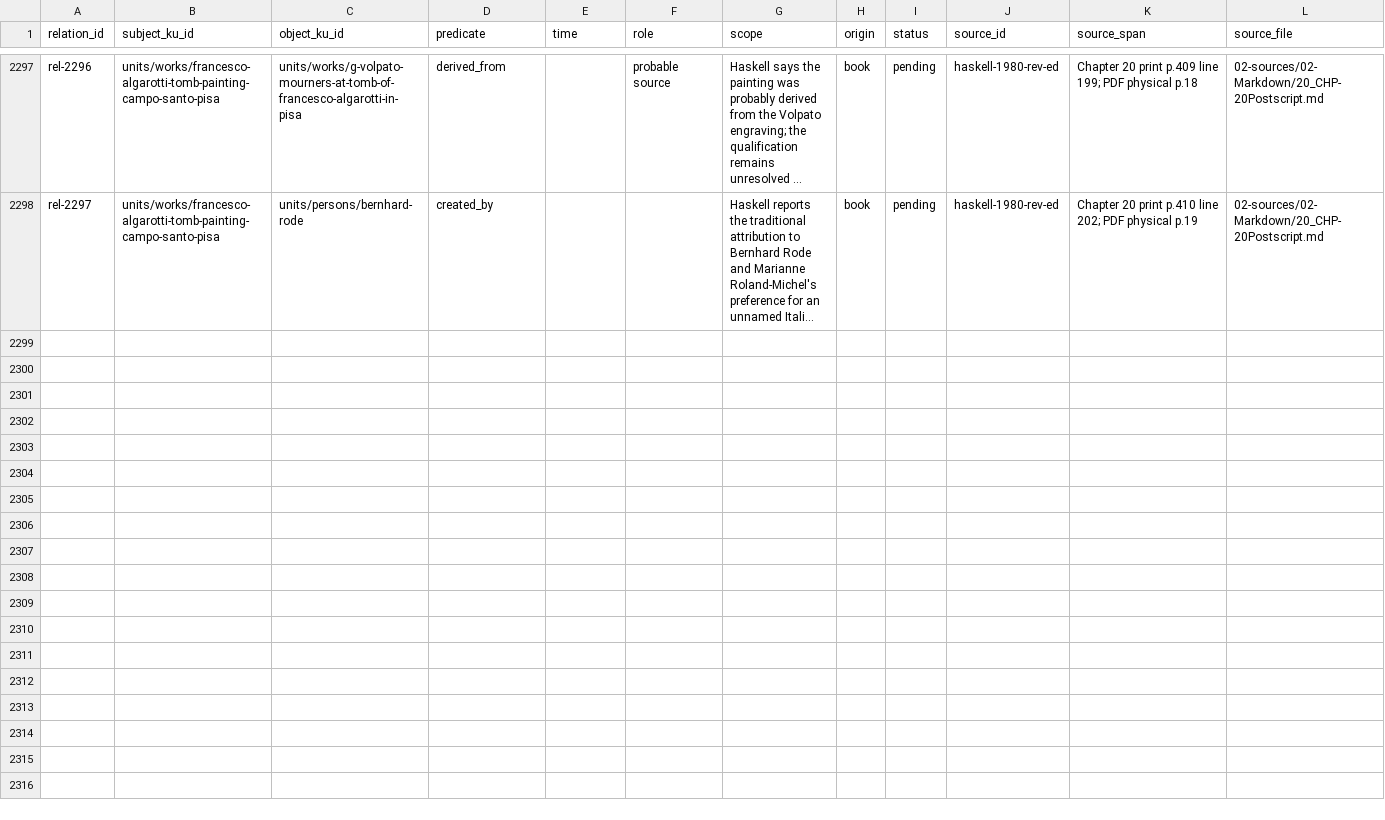
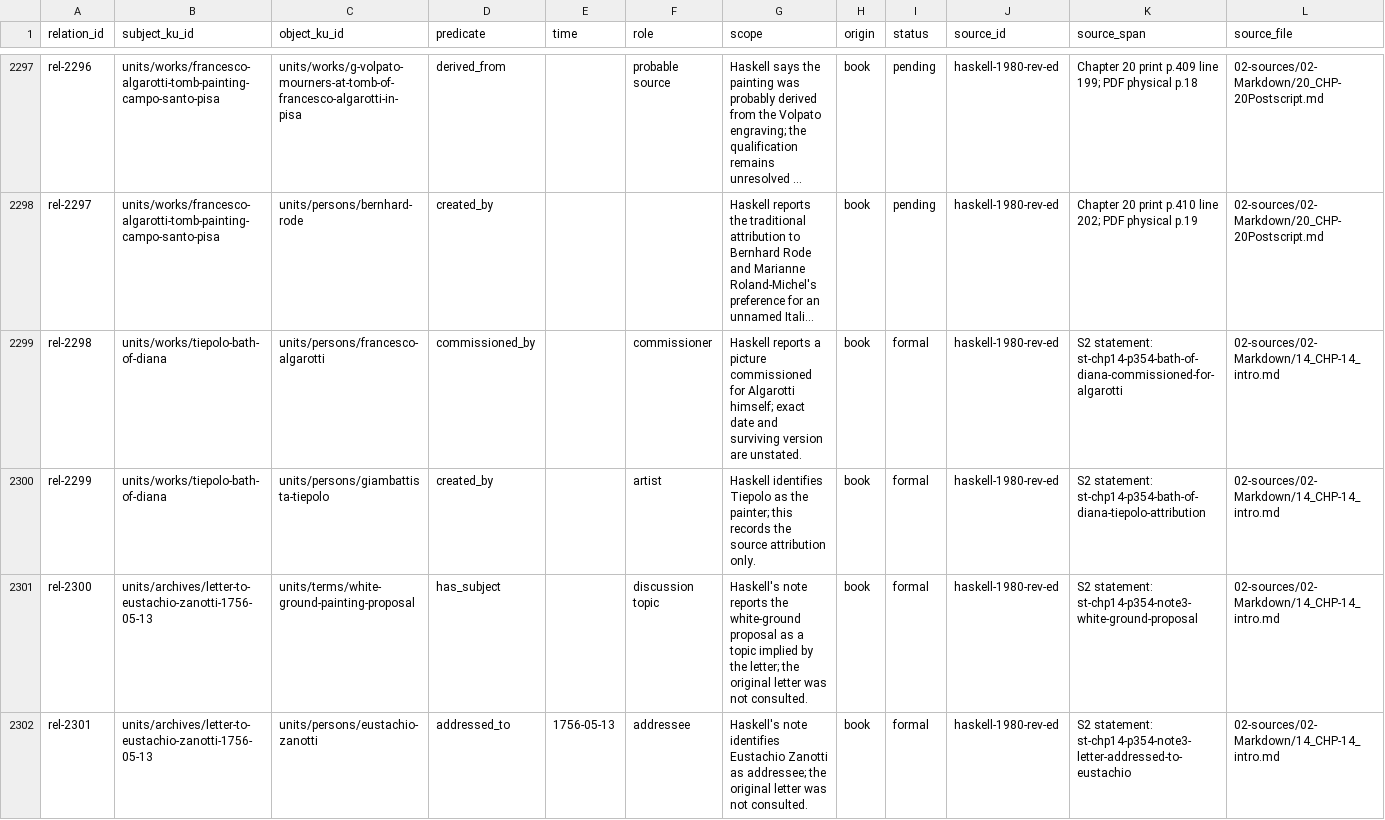
Before and after one commit to fengbaifan/PNP-Final-DATA, a CSV file: 04-knowledge/tables/relations.csv, drawn as a sheet; only a part is shown, gaps mark what is left out; long unchanged cells end in …; rows hold the shown columns only; the diff names each change by its address in the sheet, - before the commit and + after, or states it on an @@ line.

```diff
--- a/04-knowledge/tables/relations.csv
+++ b/04-knowledge/tables/relations.csv
+row 2299: rel-2298 | units/works/tiepolo-bath-of-diana | units/persons/francesco-algarotti | commissioned_by |  | commissioner | Haskell reports a picture commissioned for Algarotti himself; exact date and surviving version are unstated. | book | formal | haskell-1980-rev-ed | S2 statement: st-chp14-p354-bath-of-diana-commissioned-for-algarotti | 02-sources/02-Markdown/14_CHP-14_intro.md
+row 2300: rel-2299 | units/works/tiepolo-bath-of-diana | units/persons/giambattista-tiepolo | created_by |  | artist | Haskell identifies Tiepolo as the painter; this records the source attribution only. | book | formal | haskell-1980-rev-ed | S2 statement: st-chp14-p354-bath-of-diana-tiepolo-attribution | 02-sources/02-Markdown/14_CHP-14_intro.md
+row 2301: rel-2300 | units/archives/letter-to-eustachio-zanotti-1756-05-13 | units/terms/white-ground-painting-proposal | has_subject |  | discussion topic | Haskell's note reports the white-ground proposal as a topic implied by the letter; the original letter was not consulted. | book | formal | haskell-1980-rev-ed | S2 statement: st-chp14-p354-note3-white-ground-proposal | 02-sources/02-Markdown/14_CHP-14_intro.md
+row 2302: rel-2301 | units/archives/letter-to-eustachio-zanotti-1756-05-13 | units/persons/eustachio-zanotti | addressed_to | 1756-05-13 | addressee | Haskell's note identifies Eustachio Zanotti as addressee; the original letter was not consulted. | book | formal | haskell-1980-rev-ed | S2 statement: st-chp14-p354-note3-letter-addressed-to-eustachio | 02-sources/02-Markdown/14_CHP-14_intro.md
```
Also changed, not shown: 04-knowledge/tables/ku-manifest.csv, 13 other files.
